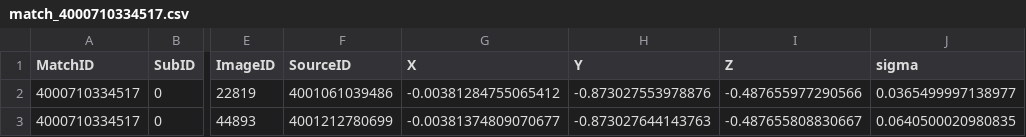
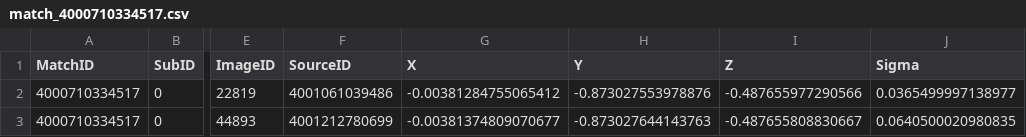
Before and after one commit to jacobf18/astronomical-matching, a CSV file: data/match_4000710334517.csv, drawn as a sheet; only a part is shown, gaps mark what is left out; the diff names each change by its address in the sheet, - before the commit and + after, or states it on an @@ line.

```diff
--- a/data/match_4000710334517.csv
+++ b/data/match_4000710334517.csv
-J1: sigma
+J1: Sigma
```
Also changed, not shown: 13 other files.
